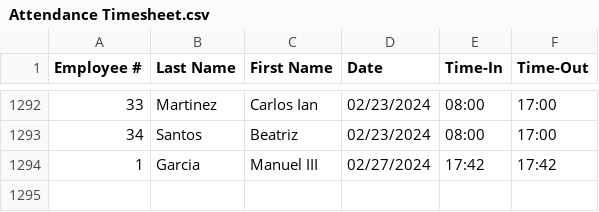
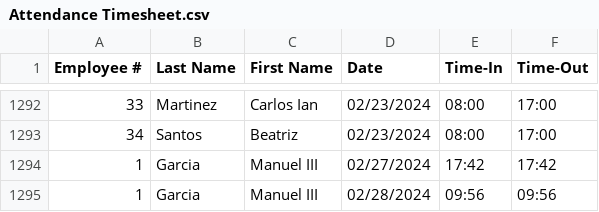
Before and after one commit to zpsy-hub/Advanced-OOP-Payroll-System, a CSV file: src/data/Attendance Timesheet.csv, drawn as a sheet; only a part is shown, gaps mark what is left out.

```diff
--- a/src/data/Attendance Timesheet.csv
+++ b/src/data/Attendance Timesheet.csv
@@ -1294 +1294,2 @@ Employee #,Last Name,First Name,Date,Time-In,Time-Out
 1,Garcia,Manuel III,02/27/2024,17:42,17:42
+1,Garcia,Manuel III,02/28/2024,09:56,09:56
```
Also changed, not shown: src/data/LogIn Log.csv, 6 other files.
